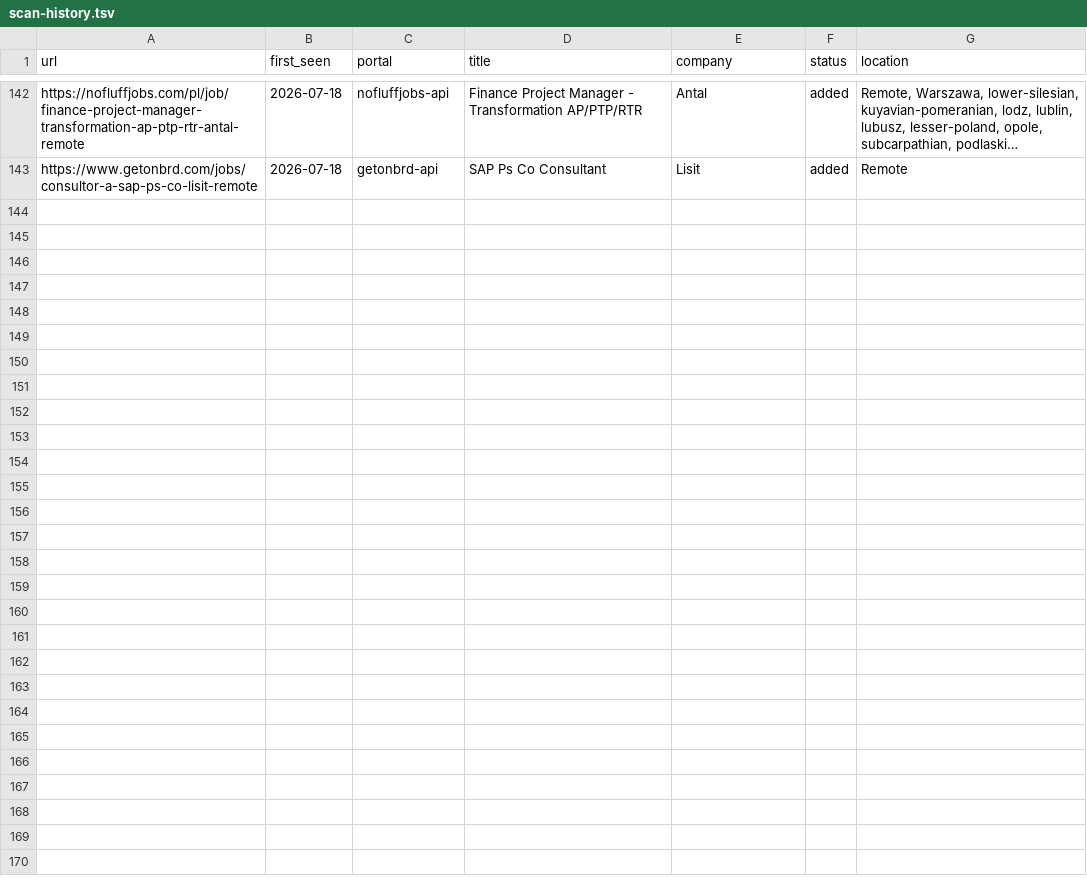
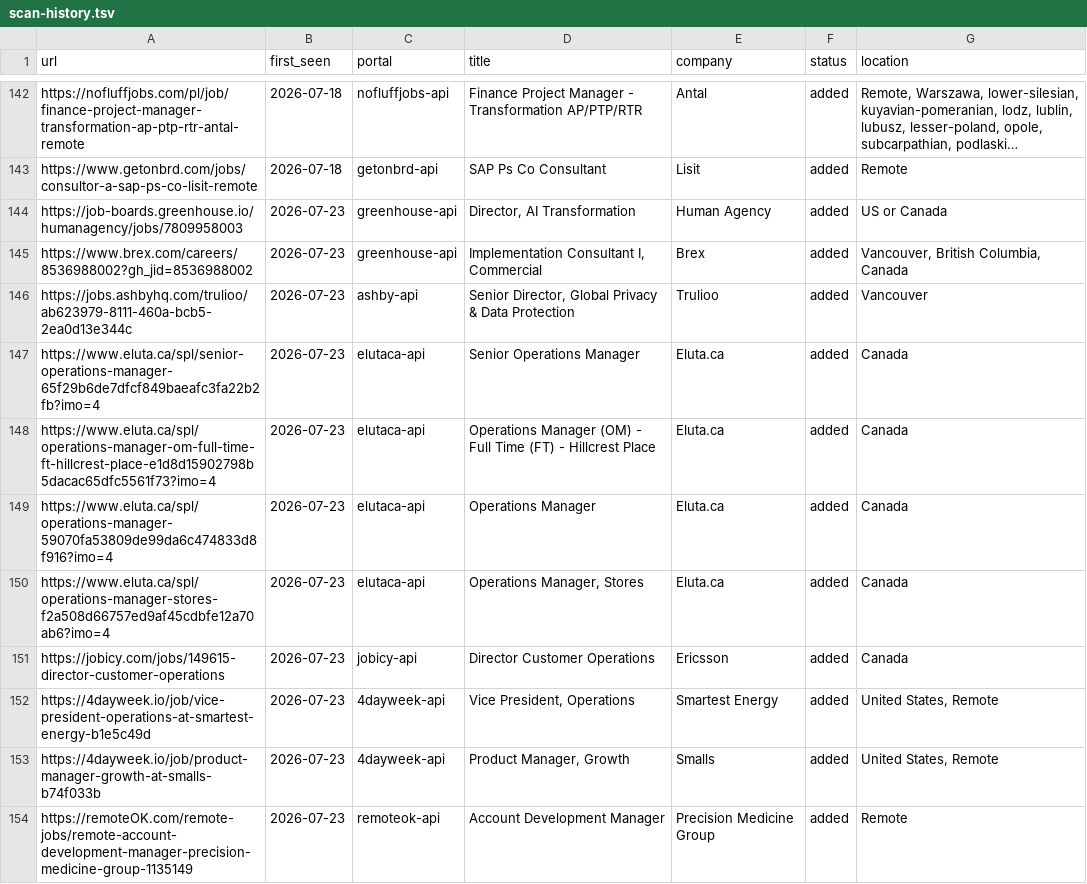
Before and after one commit to Ryangit711/ABHIMANYU-2.0, a TSV file: lib/career-ops/data/scan-history.tsv, drawn as a sheet; only a part is shown, gaps mark what is left out; long unchanged cells end in …; the diff covers the shown part only; the diff names each change by its address in the sheet, - before the commit and + after, or states it on an @@ line.

Commit message:
FETCH — AGNOSTIC MODE: 30 curated targets from all boards, no company worship — 2026-07-23

```diff
--- a/lib/career-ops/data/scan-history.tsv
+++ b/lib/career-ops/data/scan-history.tsv
+row 144: https://job-boards.greenhouse.io/humanagency/jobs/7809958003 | 2026-07-23 | greenhouse-api | Director, AI Transformation | Human Agency | added | US or Canada
+row 145: https://www.brex.com/careers/8536988002?gh_jid=8536988002 | 2026-07-23 | greenhouse-api | Implementation Consultant I, Commercial | Brex | added | Vancouver, British Columbia, Canada
+row 146: https://jobs.ashbyhq.com/trulioo/ab623979-8111-460a-bcb5-2ea0d13e344c | 2026-07-23 | ashby-api | Senior Director, Global Privacy & Data Protection | Trulioo | added | Vancouver
+row 147: https://www.eluta.ca/spl/senior-operations-manager-65f29b6de7dfcf849baeafc3fa22b2fb?imo=4 | 2026-07-23 | elutaca-api | Senior Operations Manager | Eluta.ca | added | Canada
+row 148: https://www.eluta.ca/spl/operations-manager-om-full-time-ft-hillcrest-place-e1d8d15902798b5dacac65dfc5561f73?imo=4 | 2026-07-23 | elutaca-api | Operations Manager (OM) - Full Time (FT) - Hillcrest Place | Eluta.ca | added | Canada
+row 149: https://www.eluta.ca/spl/operations-manager-59070fa53809de99da6c474833d8f916?imo=4 | 2026-07-23 | elutaca-api | Operations Manager | Eluta.ca | added | Canada
+row 150: https://www.eluta.ca/spl/operations-manager-stores-f2a508d66757ed9af45cdbfe12a70ab6?imo=4 | 2026-07-23 | elutaca-api | Operations Manager, Stores | Eluta.ca | added | Canada
+row 151: https://jobicy.com/jobs/149615-director-customer-operations | 2026-07-23 | jobicy-api | Director Customer Operations | Ericsson | added | Canada
+row 152: https://4dayweek.io/job/vice-president-operations-at-smartest-energy-b1e5c49d | 2026-07-23 | 4dayweek-api | Vice President, Operations | Smartest Energy | added | United States, Remote
+row 153: https://4dayweek.io/job/product-manager-growth-at-smalls-b74f033b | 2026-07-23 | 4dayweek-api | Product Manager, Growth | Smalls | added | United States, Remote
+row 154: https://remoteOK.com/remote-jobs/remote-account-development-manager-precision-medicine-group-1135149 | 2026-07-23 | remoteok-api | Account Development Manager | Precision Medicine Group | added | Remote
```
Also changed, not shown: 10 added rows elsewhere in this file, 2 other files.
